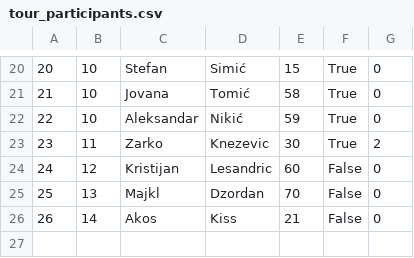
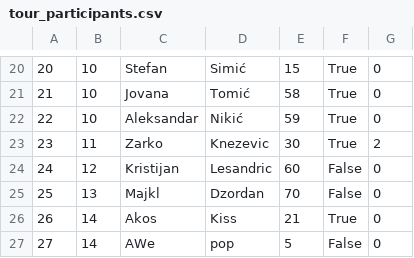
Before and after one commit to katarinap02/booking-application, a CSV file: Resources/Data/tour_participants.csv, drawn as a sheet; only a part is shown, gaps mark what is left out.

Commit message:
Created view models for tour details and tour number of participants

```diff
--- a/Resources/Data/tour_participants.csv
+++ b/Resources/Data/tour_participants.csv
@@ -25,2 +25,3 @@
 25|13|Majkl|Dzordan|70|False|0
-26|14|Akos|Kiss|21|False|0
+26|14|Akos|Kiss|21|True|0
+27|14|AWe|pop|5|False|0
```
Also changed, not shown: Resources/Data/tours.csv, 9 other files.
